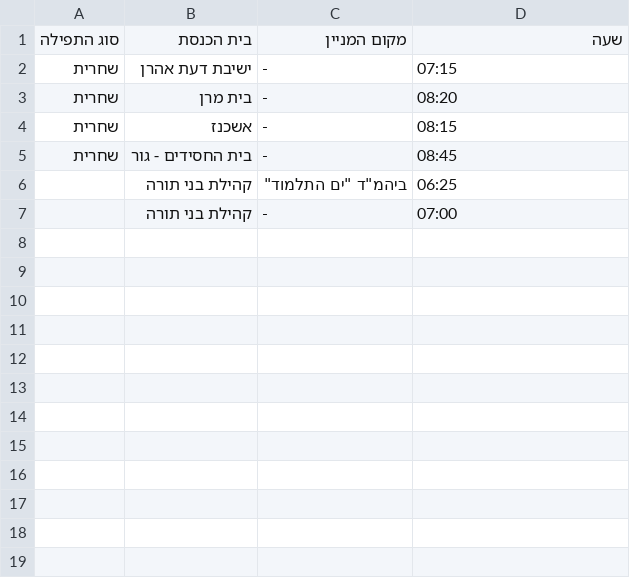
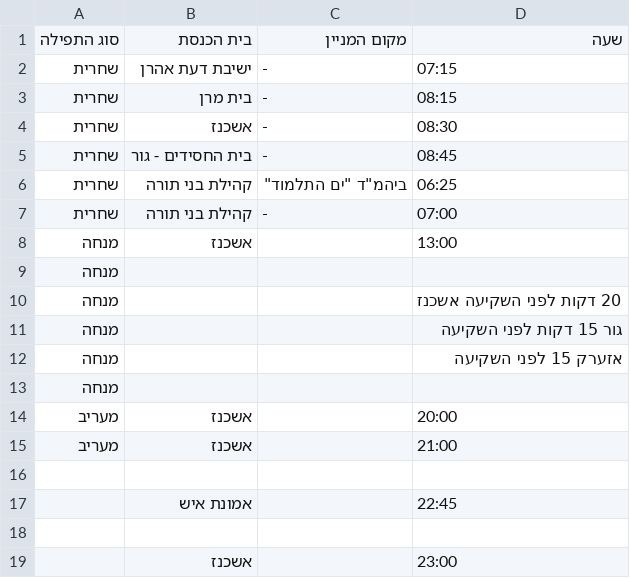
Before and after one commit to shgo9573/minyanim, a CSV file: zmanim.csv, drawn as a sheet.

Commit message:
Update zmanim.csv

```diff
--- a/zmanim.csv
+++ b/zmanim.csv
@@ -2,6 +2,18 @@
 שחרית,ישיבת דעת אהרן,-,07:15
-שחרית,בית מרן,-,08:20
-שחרית,אשכנז,-,08:15
+שחרית,בית מרן,-,08:15
+שחרית,אשכנז,-,08:30
 שחרית,בית החסידים - גור,-,08:45
-,קהילת בני תורה,"ביהמ""ד ""ים התלמוד""",06:25
-,קהילת בני תורה,-,07:00
+שחרית,קהילת בני תורה,"ביהמ""ד ""ים התלמוד""",06:25
+שחרית,קהילת בני תורה,-,07:00
+מנחה,אשכנז,,13:00
+מנחה,,,
+מנחה,,,20 דקות לפני השקיעה אשכנז
+מנחה,,,גור 15 דקות לפני השקיעה
+מנחה,,,אזערק 15 לפני השקיעה
+מנחה,,,
+מעריב,אשכנז,,20:00
+מעריב,אשכנז,,21:00
+,,,
+,אמונת איש,,22:45
+
+,אשכנז,,23:00
```
